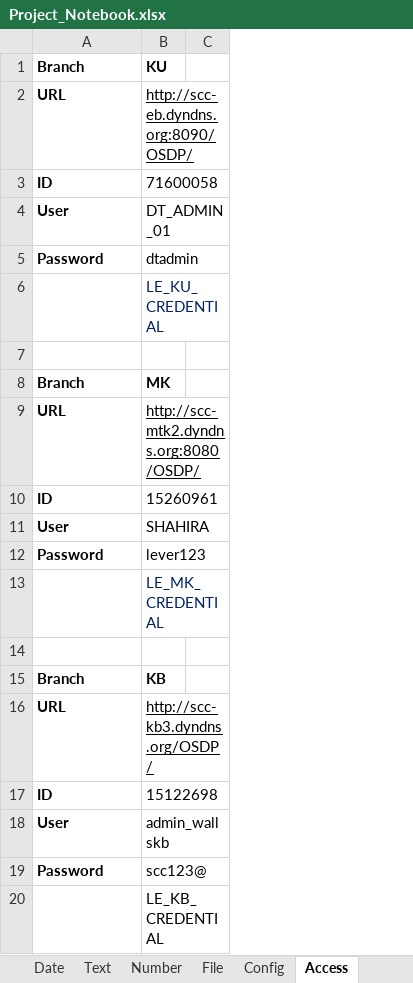
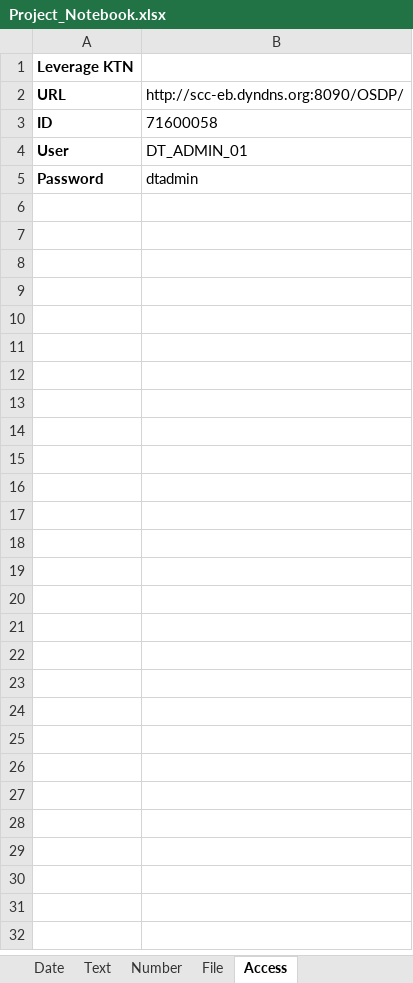
Before and after one commit to sccrpagit/Auto-Generate-LE-Weekly-Report-Without-Excel, an Excel workbook: Project_Notebook.xlsx, sheet Access, drawn as a sheet; only a part is shown; values as stored, in another font and other column widths than the file's, no borders; removed rows and columns are numbered as before the commit, all else as after; the diff covers the shown part only; the diff names each change by its address in the sheet, - before the commit and + after, or states it on an @@ line.

```diff
--- a/Project_Notebook.xlsx (sheet Access)
+++ b/Project_Notebook.xlsx (sheet Access)
-sheet tab: Config
-column B, rows 1-5: KU | http://scc-eb.dyndns.org:8090/OSDP/ | 71600058 | DT_ADMIN_01 | dtadmin
-column C, empty
+column B, rows 2-5: http://scc-eb.dyndns.org:8090/OSDP/ | 71600058 | DT_ADMIN_01 | dtadmin
-A1: Branch
+A1: Leverage KTN
-row 6:  | LE_KU_CREDENTIAL
-row 7: (empty)
-row 8: Branch | MK
-row 9: URL | http://scc-mtk2.dyndns.org:8080/OSDP/
-row 10: ID | 15260961
-row 11: User | SHAHIRA
-row 12: Password | lever123
-row 13:  | LE_MK_CREDENTIAL
-row 14: (empty)
-row 15: Branch | KB
-row 16: URL | http://scc-kb3.dyndns.org/OSDP/
-row 17: ID | 15122698
-row 18: User | admin_wallskb
-row 19: Password | scc123@
-row 20:  | LE_KB_CREDENTIAL
```
Also changed, not shown: 21 removed rows elsewhere in this sheet, sheet Date, other sheet tabs, formulas that keep their value, charts or pictures.
